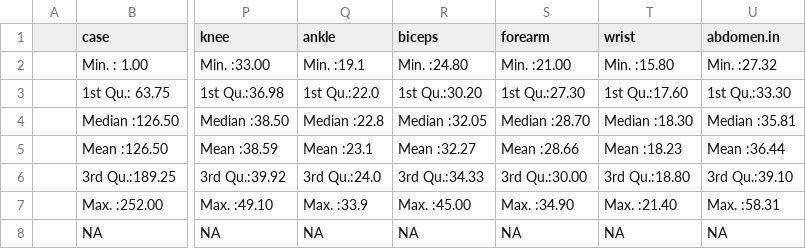
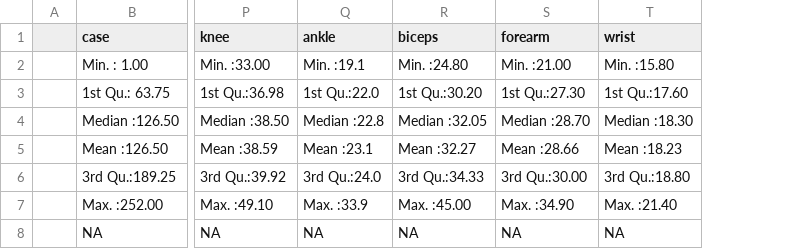
Before and after one commit to pmean/introduction-to-r, a CSV file: summary.csv, drawn as a sheet; only a part is shown, gaps mark what is left out; the diff names each change by its address in the sheet, - before the commit and + after, or states it on an @@ line.

```diff
--- a/summary.csv
+++ b/summary.csv
-column U (abdomen.in), rows 2-8: Min. :27.32 | 1st Qu.:33.30 | Median :35.81 | Mean :36.44 | 3rd Qu.:39.10 | Max. :58.31 | NA
```
Also changed, not shown: 22 other files.
